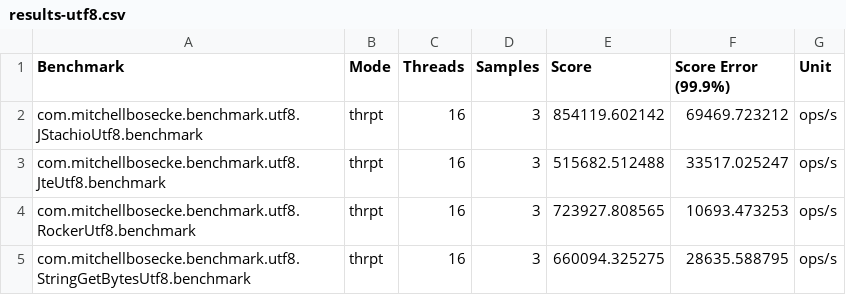
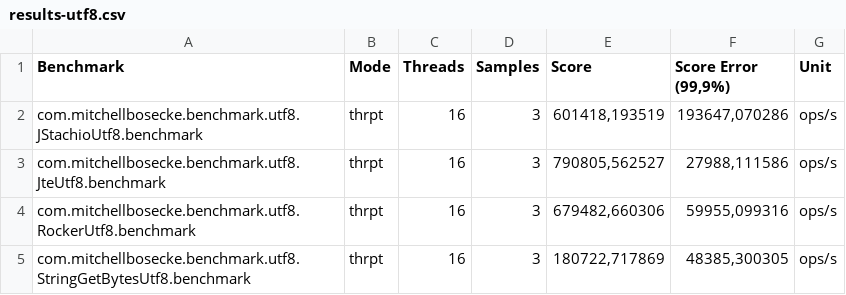
Before and after one commit to byronka/template-benchmark, a CSV file: results-utf8.csv, drawn as a sheet.

Commit message:
Create UTF-8 benchmark with jte 3

```diff
--- a/results-utf8.csv
+++ b/results-utf8.csv
@@ -1,5 +1,5 @@
-"Benchmark","Mode","Threads","Samples","Score","Score Error (99.9%)","Unit"
-"com.mitchellbosecke.benchmark.utf8.JStachioUtf8.benchmark","thrpt",16,3,854119.602142,69469.723212,"ops/s"
-"com.mitchellbosecke.benchmark.utf8.JteUtf8.benchmark","thrpt",16,3,515682.512488,33517.025247,"ops/s"
-"com.mitchellbosecke.benchmark.utf8.RockerUtf8.benchmark","thrpt",16,3,723927.808565,10693.473253,"ops/s"
-"com.mitchellbosecke.benchmark.utf8.StringGetBytesUtf8.benchmark","thrpt",16,3,660094.325275,28635.588795,"ops/s"
+"Benchmark","Mode","Threads","Samples","Score","Score Error (99,9%)","Unit"
+"com.mitchellbosecke.benchmark.utf8.JStachioUtf8.benchmark","thrpt",16,3,"601418,193519","193647,070286","ops/s"
+"com.mitchellbosecke.benchmark.utf8.JteUtf8.benchmark","thrpt",16,3,"790805,562527","27988,111586","ops/s"
+"com.mitchellbosecke.benchmark.utf8.RockerUtf8.benchmark","thrpt",16,3,"679482,660306","59955,099316","ops/s"
+"com.mitchellbosecke.benchmark.utf8.StringGetBytesUtf8.benchmark","thrpt",16,3,"180722,717869","48385,300305","ops/s"
```
Also changed, not shown: results-ascii.csv, 6 other files.
